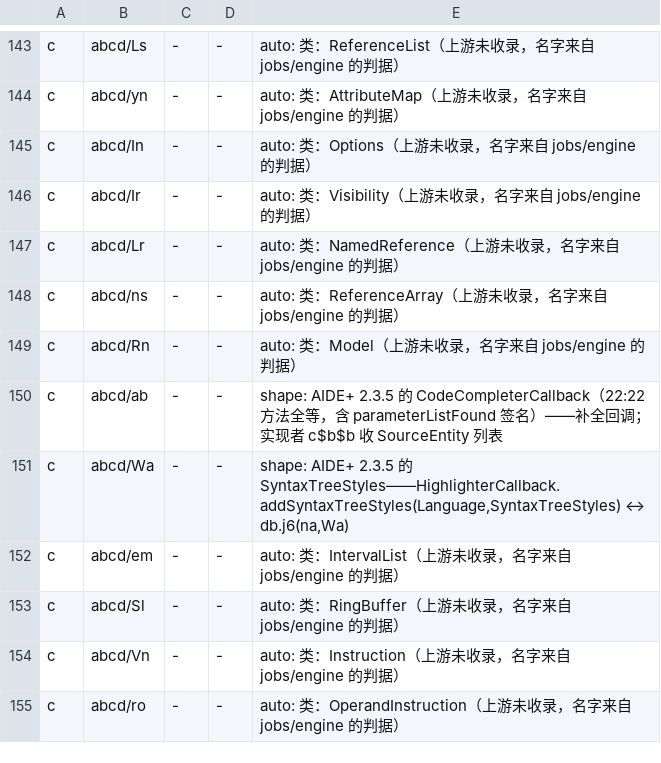
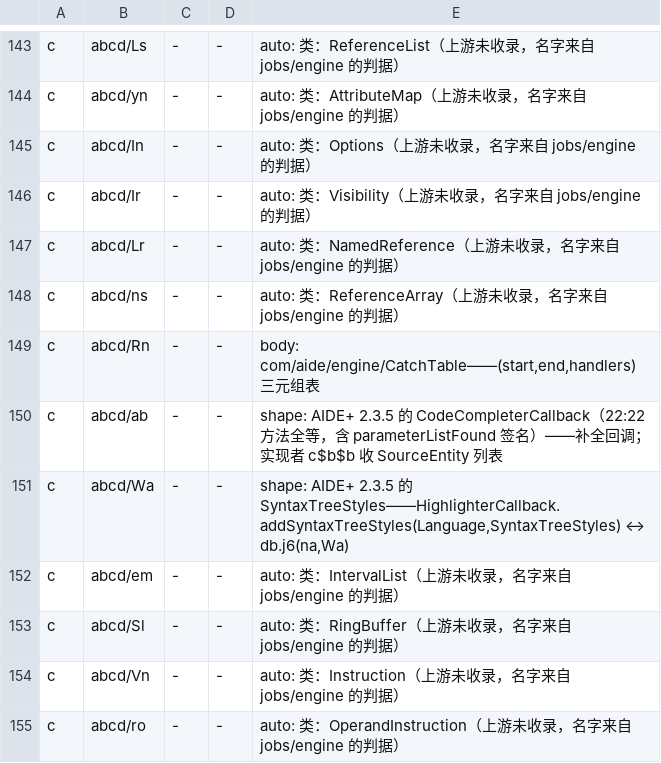
Before and after one commit to f401/MyAIDEProEnchanted, a TSV file: jobs/engine/comments.tsv, drawn as a sheet; only a part is shown, gaps mark what is left out; the diff covers the shown part only.

Commit message:
一轮 6 类 + 21 成员：Un→Code（dx 的 DalvCode：insns/positions/locals/catches 懒构建）+ Pn 纠正 ModelBuilder→Catches、Rn 纠正 Model→CatchTable + 新增 CatchHandlerList/PositionTable/LocalVariableTable/DebugInfoItemSection

```diff
--- a/jobs/engine/comments.tsv
+++ b/jobs/engine/comments.tsv
@@ -148,3 +148,3 @@ c	abcd/Lr	-	-	auto: 类：NamedReference（上游未收录，名字来自 jobs/e
 c	abcd/ns	-	-	auto: 类：ReferenceArray（上游未收录，名字来自 jobs/engine 的判据）
-c	abcd/Rn	-	-	auto: 类：Model（上游未收录，名字来自 jobs/engine 的判据）
+c	abcd/Rn	-	-	body: com/aide/engine/CatchTable——(start,end,handlers) 三元组表
 c	abcd/ab	-	-	shape: AIDE+ 2.3.5 的 CodeCompleterCallback（22:22 方法全等，含 parameterListFound 签名）——补全回调；实现者 c$b$b 收 SourceEntity 列表
```
Also changed, not shown: 23 added rows and 1 edited cell elsewhere in this file, jobs/engine/class_map.tsv, 3 other files.
